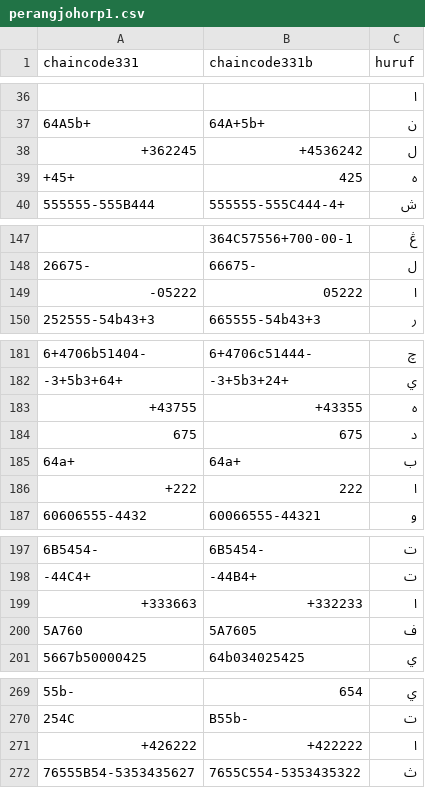
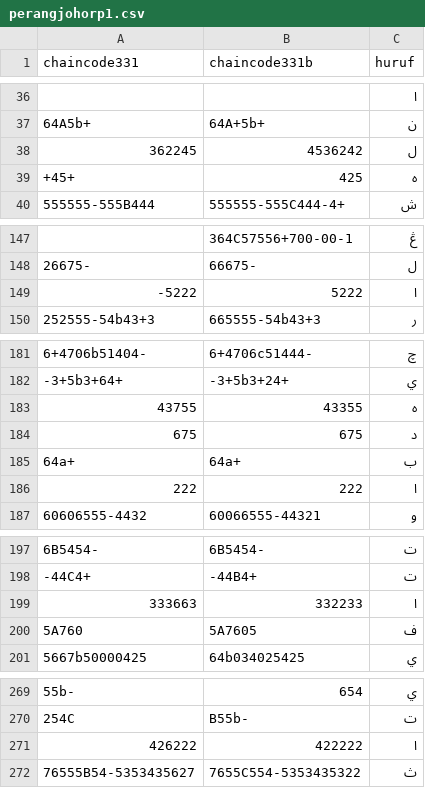
Before and after one commit to jendralhxr/cursive-scribe, a CSV file: perangjohorp1.csv, drawn as a sheet; only a part is shown, gaps mark what is left out; removed rows and columns are numbered as before the commit, all else as after; the diff covers the shown part only; the diff names each change by its address in the sheet, - before the commit and + after, or states it on an @@ line.

```diff
--- a/perangjohorp1.csv
+++ b/perangjohorp1.csv
-row 38: +362245 | +4536242 | ل
+row 38: 362245 | 4536242 | ل
-row 149: -05222 | 05222 | ا
+row 149: -5222 | 5222 | ا
-row 183: +43755 | +43355 | ه
+row 183: 43755 | 43355 | ه
-A186 (chaincode331): +222
+A186 (chaincode331): 222
-row 199: +333663 | +332233 | ا
+row 199: 333663 | 332233 | ا
-row 271: +426222 | +422222 | ا
+row 271: 426222 | 422222 | ا
```
Also changed, not shown: 2 added rows, 2 removed rows and 48 edited cells elsewhere in this file, 1 other file.
